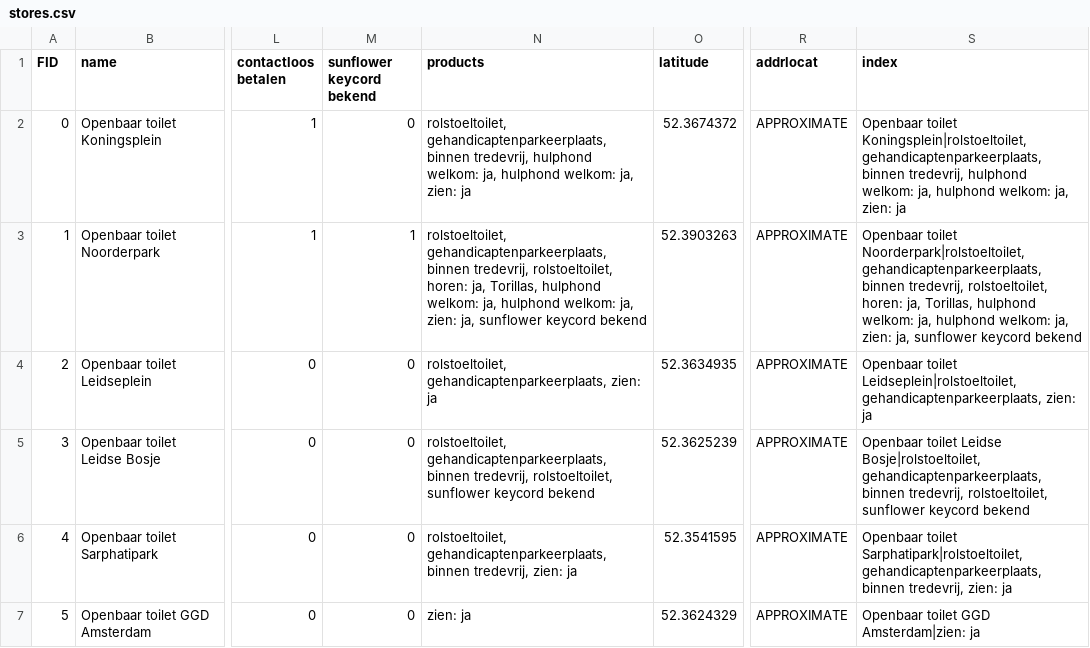
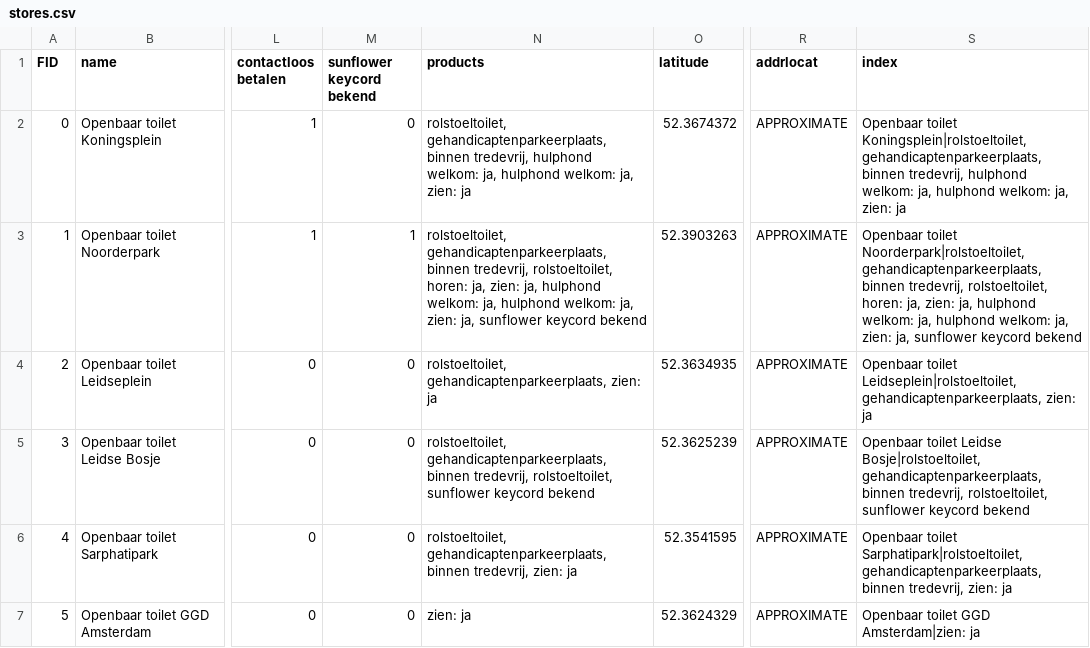
Before and after one commit to BartWay/Leaflet-locations, a CSV file: assets/data/stores.csv, drawn as a sheet; only a part is shown, gaps mark what is left out; the diff names each change by its address in the sheet, - before the commit and + after, or states it on an @@ line.

Commit message:
Update stores.csv

```diff
--- a/assets/data/stores.csv
+++ b/assets/data/stores.csv
-N3 (products): …horen: ja, Torillas, hulphond welkom:…
+N3 (products): …horen: ja, zien: ja, hulphond welkom:…
-S3 (index): …horen: ja, Torillas, hulphond welkom:…
+S3 (index): …horen: ja, zien: ja, hulphond welkom:…
```
